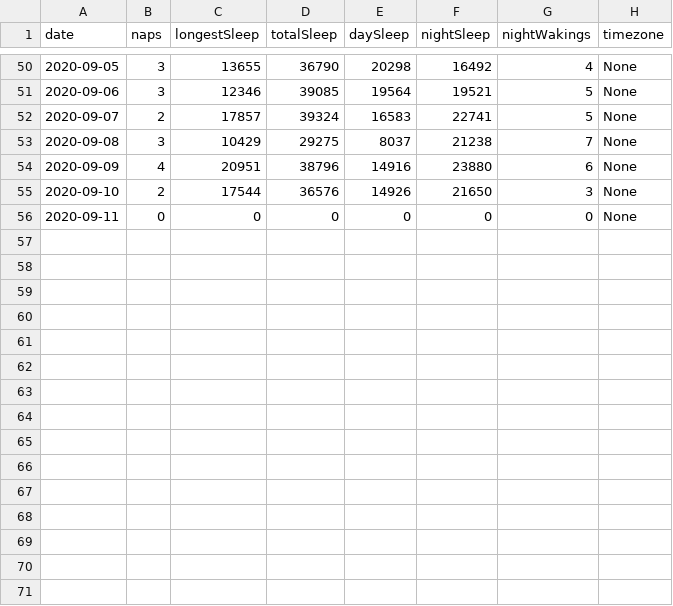
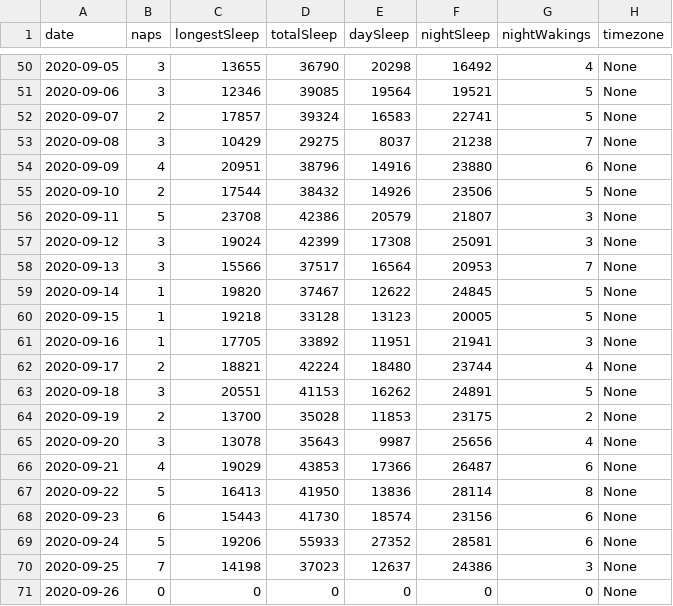
Before and after one commit to khturner/kids_fitbit, a CSV file: snoo_data/snoo_daily.csv, drawn as a sheet; only a part is shown, gaps mark what is left out.

```diff
--- a/snoo_data/snoo_daily.csv
+++ b/snoo_data/snoo_daily.csv
@@ -54,3 +54,18 @@ date,naps,longestSleep,totalSleep,daySleep,nightSleep,nightWakings,timezone
 2020-09-09,4,20951,38796,14916,23880,6,None
-2020-09-10,2,17544,36576,14926,21650,3,None
-2020-09-11,0,0,0,0,0,0,None
+2020-09-10,2,17544,38432,14926,23506,5,None
+2020-09-11,5,23708,42386,20579,21807,3,None
+2020-09-12,3,19024,42399,17308,25091,3,None
+2020-09-13,3,15566,37517,16564,20953,7,None
+2020-09-14,1,19820,37467,12622,24845,5,None
+2020-09-15,1,19218,33128,13123,20005,5,None
+2020-09-16,1,17705,33892,11951,21941,3,None
+2020-09-17,2,18821,42224,18480,23744,4,None
+2020-09-18,3,20551,41153,16262,24891,5,None
+2020-09-19,2,13700,35028,11853,23175,2,None
+2020-09-20,3,13078,35643,9987,25656,4,None
+2020-09-21,4,19029,43853,17366,26487,6,None
+2020-09-22,5,16413,41950,13836,28114,8,None
+2020-09-23,6,15443,41730,18574,23156,6,None
+2020-09-24,5,19206,55933,27352,28581,6,None
+2020-09-25,7,14198,37023,12637,24386,3,None
+2020-09-26,0,0,0,0,0,0,None
```
Also changed, not shown: 8 other files.
